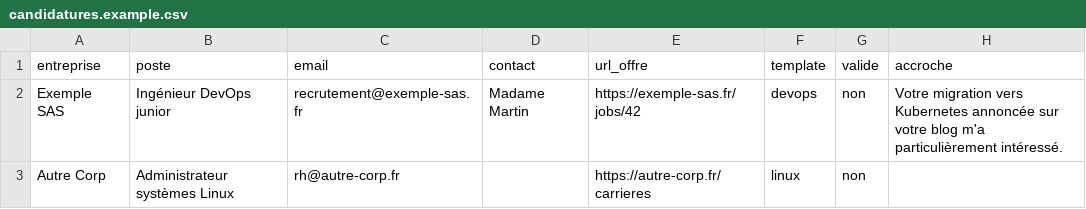
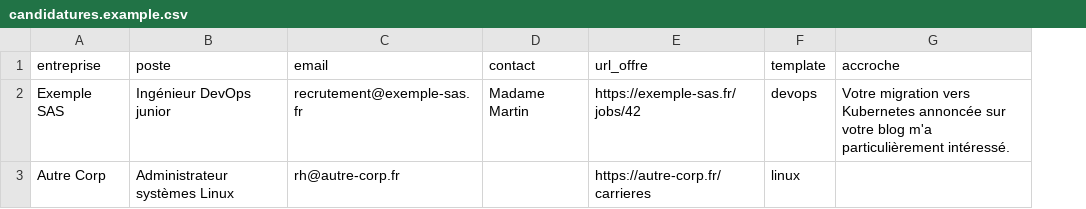
Before and after one commit to jaouadsiouahe1978/claude-devops-tools, a CSV file: projects/2026-10-01_job-application-automation/candidatures.example.csv, drawn as a sheet; the diff names each change by its address in the sheet, - before the commit and + after, or states it on an @@ line.

```diff
--- a/projects/2026-10-01_job-application-automation/candidatures.example.csv
+++ b/projects/2026-10-01_job-application-automation/candidatures.example.csv
-column G (valide), rows 2-3: non | non
```
Also changed, not shown: 3 other files.
